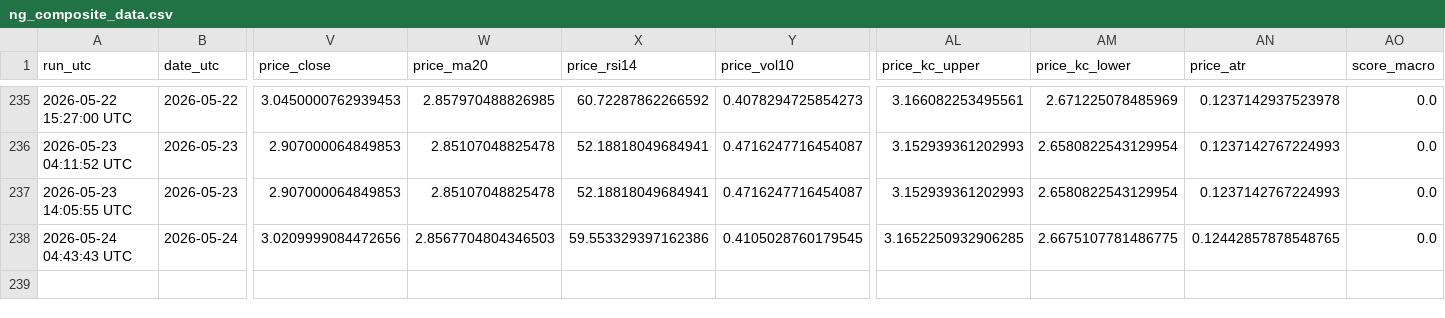
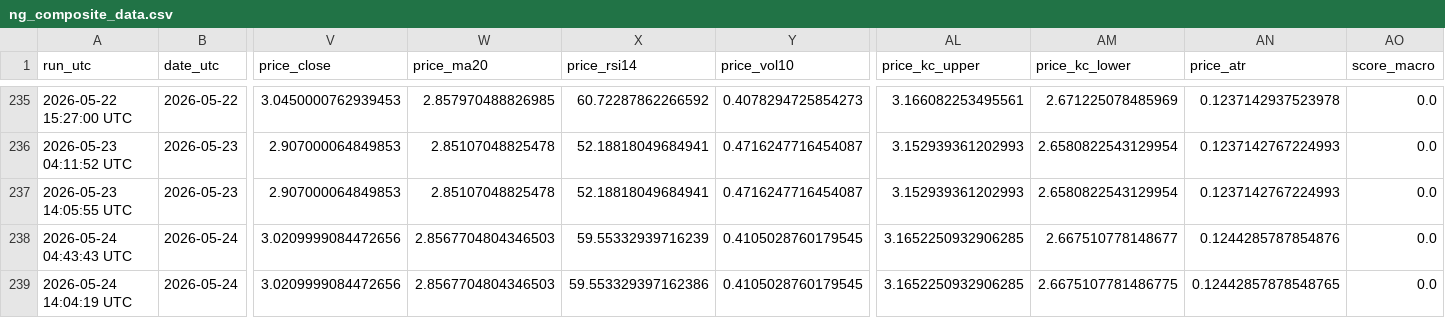
Before and after one commit to williehsu-design/ng-hdd, a CSV file: ng_composite_data.csv, drawn as a sheet; only a part is shown, gaps mark what is left out; rows hold the shown columns only; the diff names each change by its address in the sheet, - before the commit and + after, or states it on an @@ line.

```diff
--- a/ng_composite_data.csv
+++ b/ng_composite_data.csv
-X238 (price_rsi14): 59.553329397162386
+X238 (price_rsi14): 59.55332939716239
-AM238 (price_kc_lower): 2.6675107781486775
+AM238 (price_kc_lower): 2.667510778148677
-AN238 (price_atr): 0.12442857878548765
+AN238 (price_atr): 0.1244285787854876
+row 239: 2026-05-24 14:04:19 UTC | 2026-05-24 | 3.0209999084472656 | 2.8567704804346503 | 59.553329397162386 | 0.4105028760179545 | 3.1652250932906285 | 2.6675107781486775 | 0.12442857878548765 | 0.0
```
Also changed, not shown: 1 other file.
